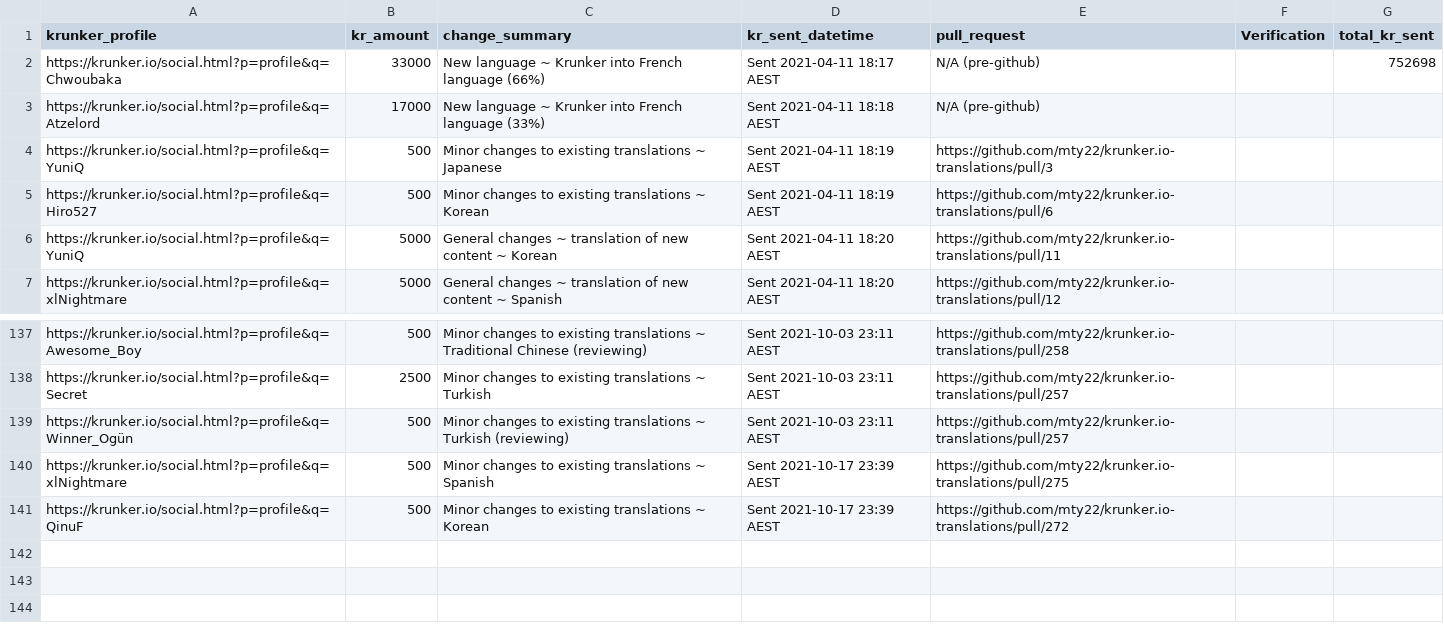
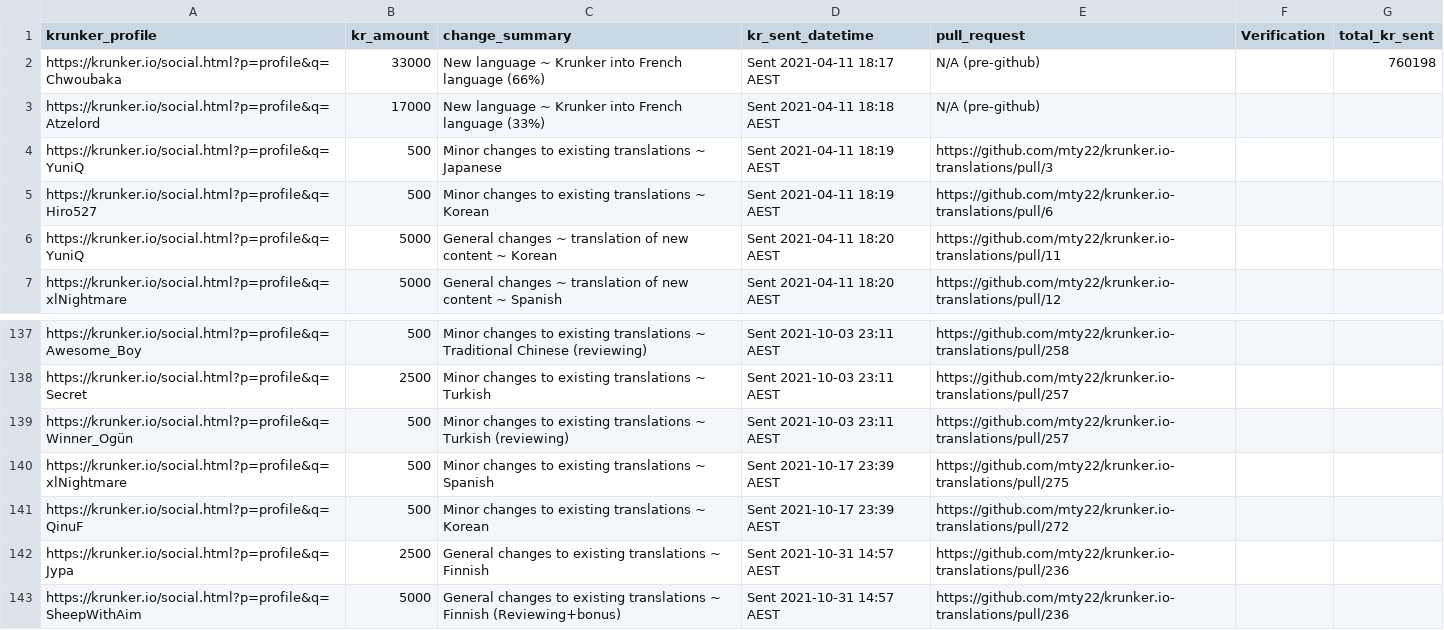
Before and after one commit to mty22/krunker.io-translations, a CSV file: kr_payouts.csv, drawn as a sheet; only a part is shown, gaps mark what is left out.

Commit message:
Updated kr payouts

```diff
--- a/kr_payouts.csv
+++ b/kr_payouts.csv
@@ -1,3 +1,3 @@
 krunker_profile,kr_amount,change_summary,kr_sent_datetime,pull_request,Verification,total_kr_sent
-https://krunker.io/social.html?p=profile&q=Chwoubaka,33000,New language ~ Krunker into French language (66%),Sent 2021-04-11 18:17 AEST,N/A (pre-github),,752698
+https://krunker.io/social.html?p=profile&q=Chwoubaka,33000,New language ~ Krunker into French language (66%),Sent 2021-04-11 18:17 AEST,N/A (pre-github),,760198
 https://krunker.io/social.html?p=profile&q=Atzelord,17000,New language ~ Krunker into French language (33%),Sent 2021-04-11 18:18 AEST,N/A (pre-github),,
@@ -141 +141,3 @@ https://krunker.io/social.html?p=profile&q=xlNightmare,500,Minor changes to exis
 https://krunker.io/social.html?p=profile&q=QinuF,500,Minor changes to existing translations ~ Korean,Sent 2021-10-17 23:39 AEST,https://github.com/mty22/krunker.io-translations/pull/272,,
+https://krunker.io/social.html?p=profile&q=Jypa,2500,General changes to existing translations ~ Finnish,Sent 2021-10-31 14:57 AEST,https://github.com/mty22/krunker.io-translations/pull/236,,
+https://krunker.io/social.html?p=profile&q=SheepWithAim,5000,General changes to existing translations ~ Finnish (Reviewing+bonus),Sent 2021-10-31 14:57 AEST,https://github.com/mty22/krunker.io-translations/pull/236,,
```
